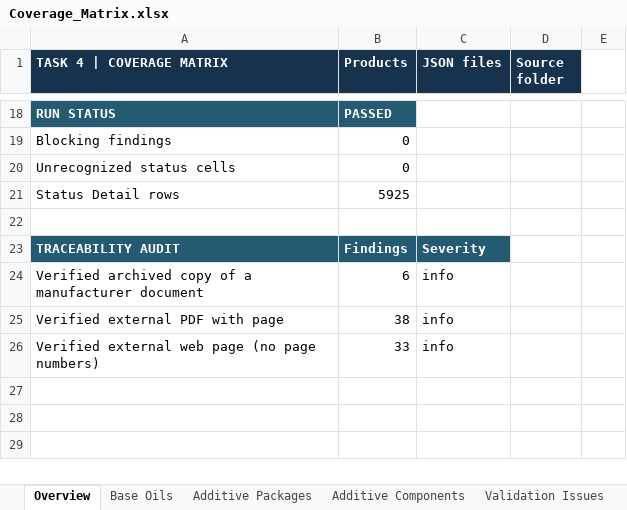
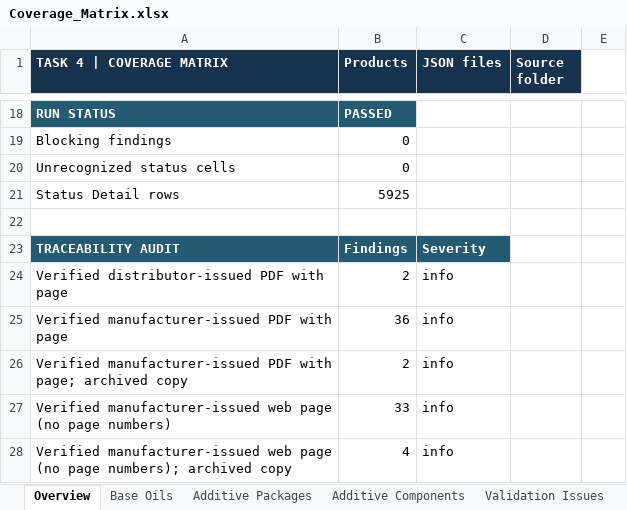
Before and after one commit to alaaahmadd182-lab/Smart-formulator-project, an Excel workbook: Coverage_Matrix.xlsx, sheet Overview, drawn as a sheet; only a part is shown, gaps mark what is left out; values as stored, in another font and other column widths than the file's, no borders; removed rows and columns are numbered as before the commit, all else as after; the diff names each change by its address in the sheet, - before the commit and + after, or states it on an @@ line.

```diff
--- a/Coverage_Matrix.xlsx (sheet Overview)
+++ b/Coverage_Matrix.xlsx (sheet Overview)
-row 24: Verified archived copy of a manufacturer document | 6 | info
-row 25: Verified external PDF with page | 38 | info
+row 24: Verified distributor-issued PDF with page | 2 | info
+row 25: Verified manufacturer-issued PDF with page | 36 | info
+row 26: Verified manufacturer-issued PDF with page; archived copy | 2 | info
-A27 (TASK 4 | COVERAGE MATRIX): Verified external web page…
+A27 (TASK 4 | COVERAGE MATRIX): Verified manufacturer-issued web page…
+row 28: Verified manufacturer-issued web page (no page numbers); archived copy | 4 | info
```
Also changed, not shown: sheet Traceability Audit, sheet Status Detail, sheet Additive Components.
